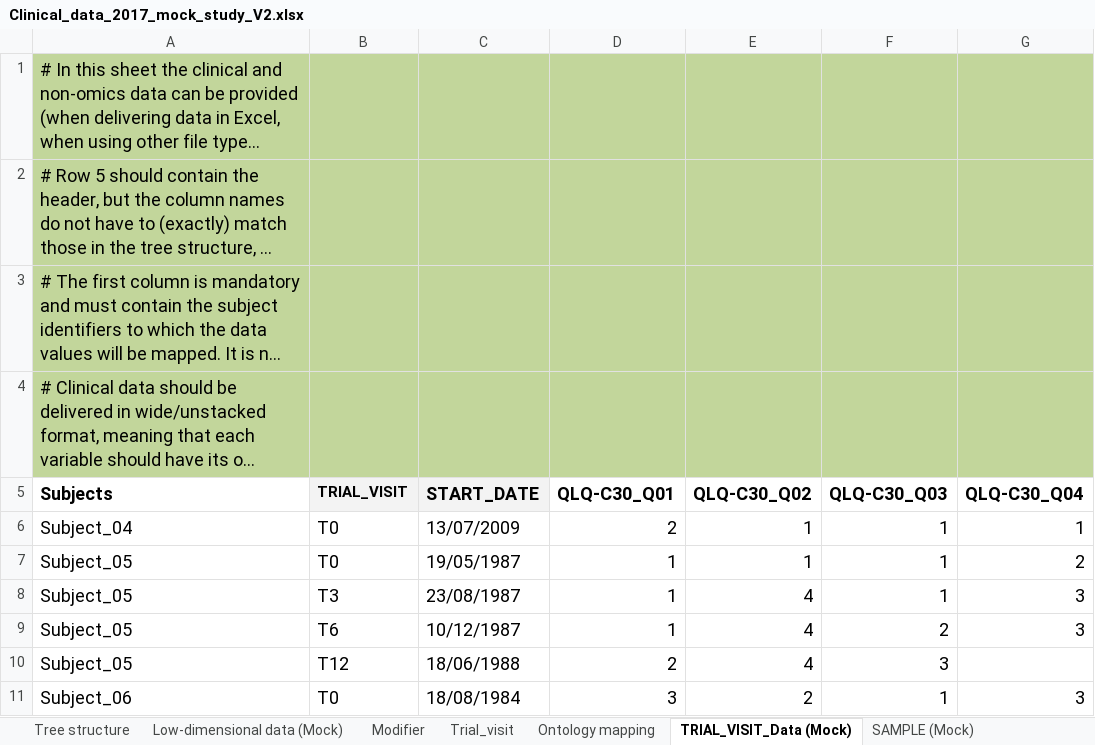
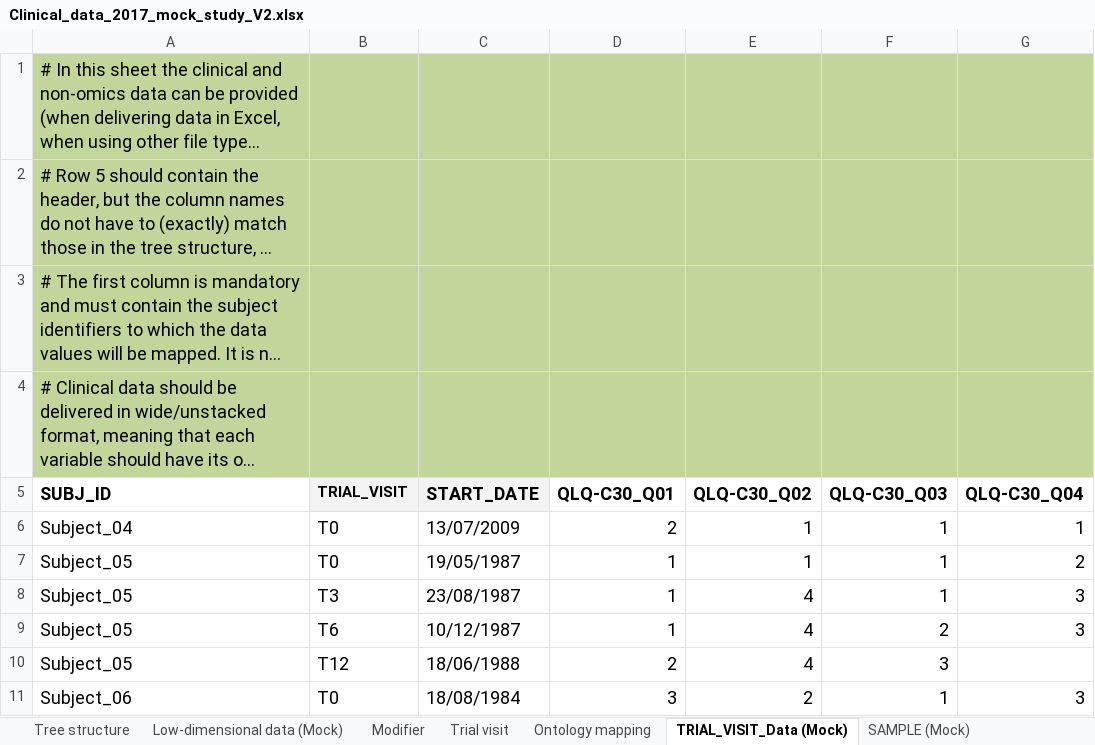
Before and after one commit to thehyve/tmtk, an Excel workbook: studies/template_reader/Clinical_data_2017_mock_study_V2.xlsx, sheet TRIAL_VISIT_Data (Mock), drawn as a sheet; only a part is shown; long unchanged cells end in …; values as stored, in another font and other column widths than the file's, no borders; charts and pictures not drawn; the diff names each change by its address in the sheet, - before the commit and + after, or states it on an @@ line.

Commit message:
Update mock study template

```diff
--- a/studies/template_reader/Clinical_data_2017_mock_study_V2.xlsx (sheet TRIAL_VISIT_Data (Mock))
+++ b/studies/template_reader/Clinical_data_2017_mock_study_V2.xlsx (sheet TRIAL_VISIT_Data (Mock))
-sheet tab: Trial_visit
+sheet tab: Trial visit
-A5: Subjects
+A5: SUBJ_ID
```
Also changed, not shown: sheet Tree structure, sheet Low-dimensional data (Mock), charts or pictures.
